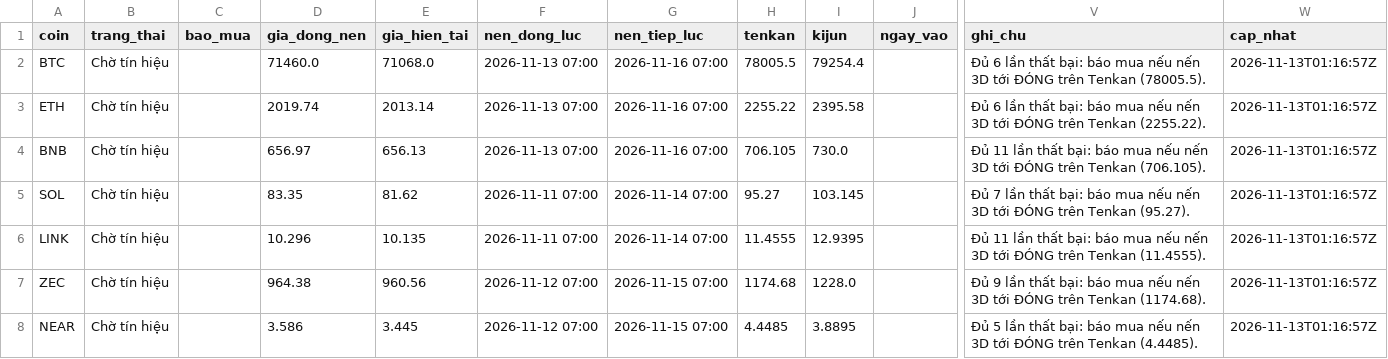
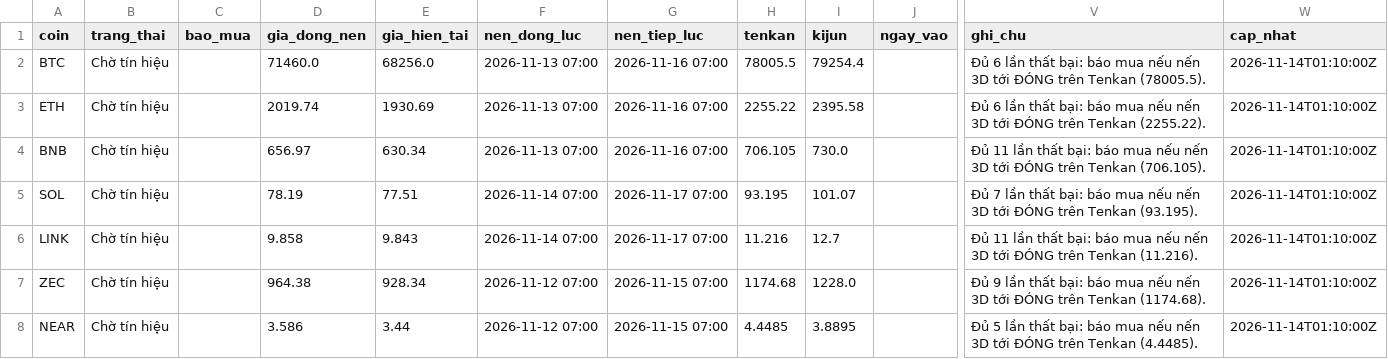
Before and after one commit to tjoshh-maker/T-T-N-H, a CSV file: docs/data/signals_3d.csv, drawn as a sheet; only a part is shown, gaps mark what is left out; the diff names each change by its address in the sheet, - before the commit and + after, or states it on an @@ line.

```diff
--- a/docs/data/signals_3d.csv
+++ b/docs/data/signals_3d.csv
-E2 (gia_hien_tai): 71068.0
+E2 (gia_hien_tai): 68256.0
-W2:W8 (cap_nhat): 2026-11-13T01:16:57Z
+W2:W8 (cap_nhat): 2026-11-14T01:10:00Z
-E3 (gia_hien_tai): 2013.14
+E3 (gia_hien_tai): 1930.69
-E4 (gia_hien_tai): 656.13
+E4 (gia_hien_tai): 630.34
-D5 (gia_dong_nen): 83.35
+D5 (gia_dong_nen): 78.19
-E5 (gia_hien_tai): 81.62
+E5 (gia_hien_tai): 77.51
-F5:F6 (nen_dong_luc): 2026-11-11 07:00
+F5:F6 (nen_dong_luc): 2026-11-14 07:00
-G5:G6 (nen_tiep_luc): 2026-11-14 07:00
+G5:G6 (nen_tiep_luc): 2026-11-17 07:00
-H5 (tenkan): 95.27
+H5 (tenkan): 93.195
-I5 (kijun): 103.145
+I5 (kijun): 101.07
-V5 (ghi_chu): …trên Tenkan (95.27).
+V5 (ghi_chu): …trên Tenkan (93.195).
-D6 (gia_dong_nen): 10.296
+D6 (gia_dong_nen): 9.858
-E6 (gia_hien_tai): 10.135
+E6 (gia_hien_tai): 9.843
-H6 (tenkan): 11.4555
+H6 (tenkan): 11.216
-I6 (kijun): 12.9395
+I6 (kijun): 12.7
-V6 (ghi_chu): …trên Tenkan (11.4555).
+V6 (ghi_chu): …trên Tenkan (11.216).
-E7 (gia_hien_tai): 960.56
+E7 (gia_hien_tai): 928.34
-E8 (gia_hien_tai): 3.445
+E8 (gia_hien_tai): 3.44
```
Also changed, not shown: docs/data/signals_1w.csv, 1 other file.
